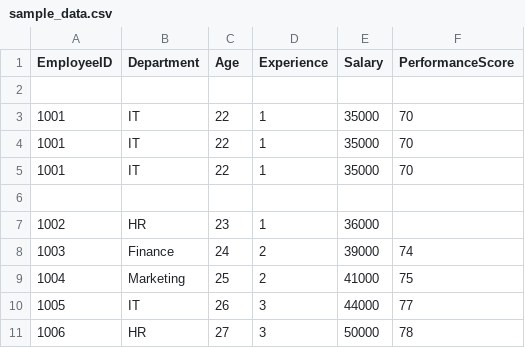
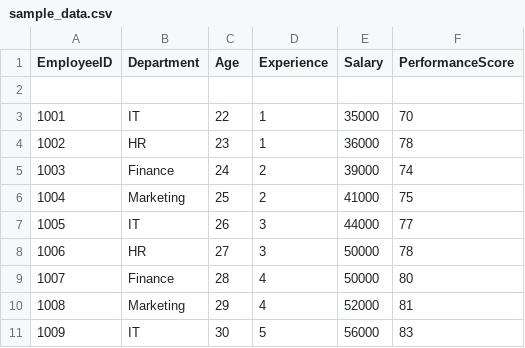
Before and after one commit to tejasripalli0-cmyk/InsightForge-AI, a CSV file: sample_data.csv, drawn as a sheet; only a part is shown; the shorter side is filled out with more unchanged rows.

Commit message:
Clean up sample_data.csv by removing duplicates
Removed duplicate entries for EmployeeID 1001 and added PerformanceScore for EmployeeID 1002.

```diff
--- a/sample_data.csv
+++ b/sample_data.csv
@@ -3,6 +3,3 @@ EmployeeID,Department,Age,Experience,Salary,PerformanceScore
 1001,IT,22,1,35000,70
-1001,IT,22,1,35000,70
-1001,IT,22,1,35000,70
-
-1002,HR,23,1,36000,
+1002,HR,23,1,36000,78
 1003,Finance,24,2,39000,74
```
